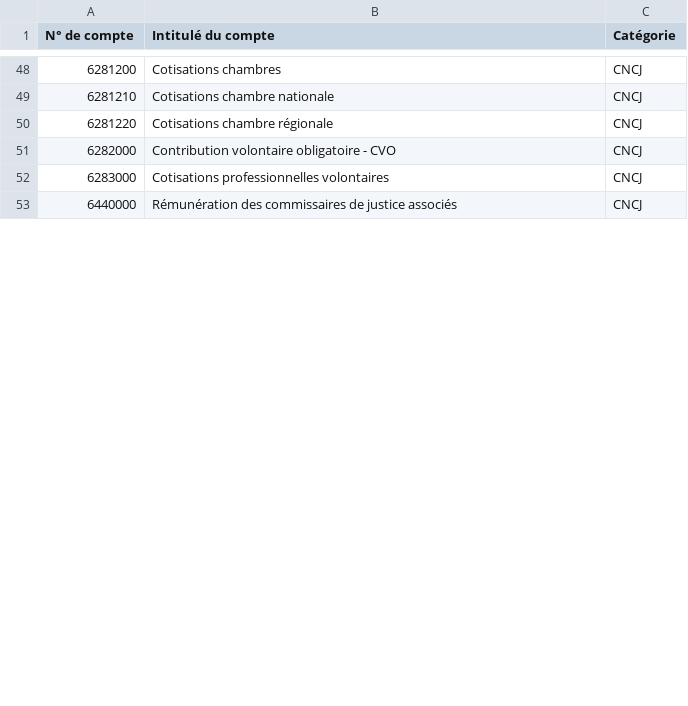
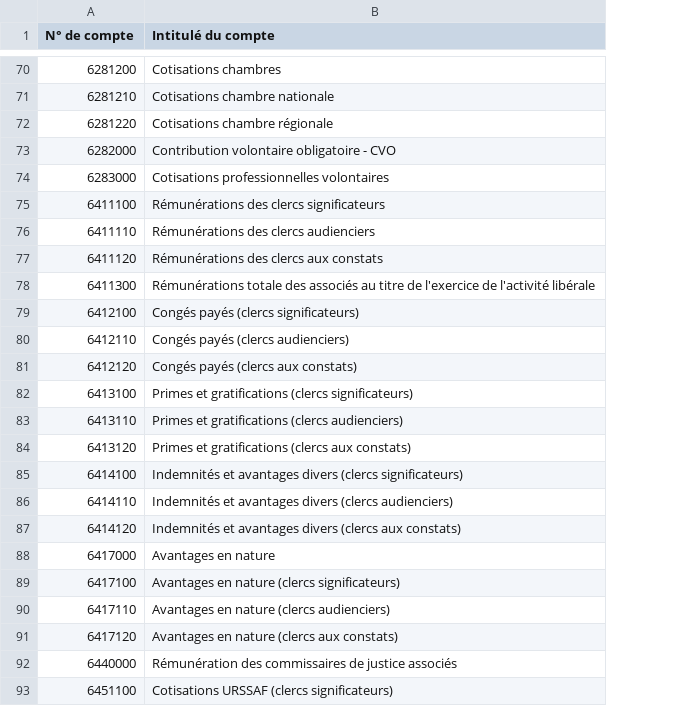
Before and after one commit to CodeCraftingDevelopment/CodeCraftingDevelopment-tools-CNCJ-compatibility, a CSV file: prod-data/Comptes_CNCJ.csv, drawn as a sheet; only a part is shown, gaps mark what is left out; removed rows and columns are numbered as before the commit, all else as after; the diff covers the shown part only; the diff names each change by its address in the sheet, - before the commit and + after, or states it on an @@ line.

```diff
--- a/prod-data/Comptes_CNCJ.csv
+++ b/prod-data/Comptes_CNCJ.csv
-column C (Catégorie), rows 48-53: all CNCJ
+row 75: 6411100 | Rémunérations des clercs significateurs
+row 76: 6411110 | Rémunérations des clercs audienciers
+row 77: 6411120 | Rémunérations des clercs aux constats
+row 78: 6411300 | Rémunérations totale des associés au titre de l'exercice de l'activité libérale
+row 79: 6412100 | Congés payés (clercs significateurs)
+row 80: 6412110 | Congés payés (clercs audienciers)
+row 81: 6412120 | Congés payés (clercs aux constats)
+row 82: 6413100 | Primes et gratifications (clercs significateurs)
+row 83: 6413110 | Primes et gratifications (clercs audienciers)
+row 84: 6413120 | Primes et gratifications (clercs aux constats)
+row 85: 6414100 | Indemnités et avantages divers (clercs significateurs)
+row 86: 6414110 | Indemnités et avantages divers (clercs audienciers)
+row 87: 6414120 | Indemnités et avantages divers (clercs aux constats)
+row 88: 6417000 | Avantages en nature
+row 89: 6417100 | Avantages en nature (clercs significateurs)
+row 90: 6417110 | Avantages en nature (clercs audienciers)
+row 91: 6417120 | Avantages en nature (clercs aux constats)
+row 93: 6451100 | Cotisations URSSAF (clercs significateurs)
```
Also changed, not shown: 57 added rows and 2 edited cells elsewhere in this file, 17 other files.
